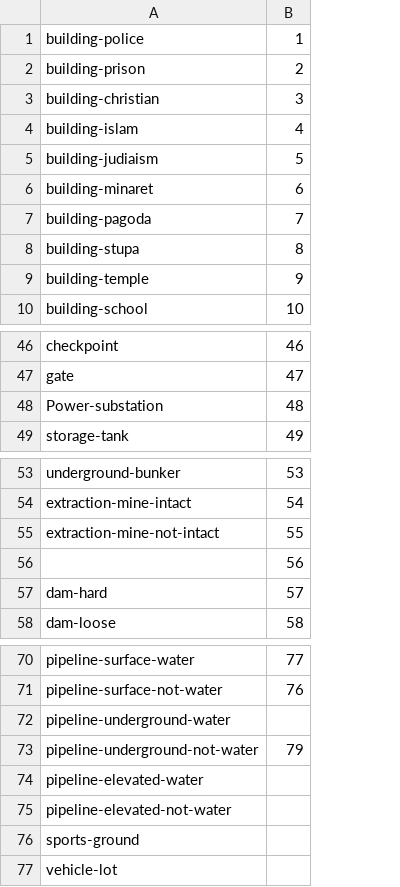
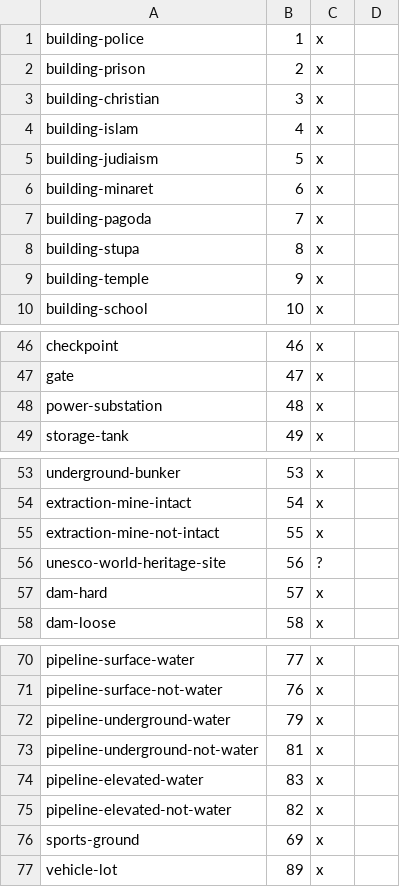
Before and after one commit to DaveThePianoDude/mapbox-spritesheet-bounding-boxes, a CSV file: sprite-manifest.csv, drawn as a sheet; only a part is shown, gaps mark what is left out; the diff names each change by its address in the sheet, - before the commit and + after, or states it on an @@ line.

```diff
--- a/sprite-manifest.csv
+++ b/sprite-manifest.csv
+column C, rows 1-10: all x; rows 46-49: all x; rows 53-58: x | x | x | ? | x | x; rows 70-77: all x
+column D, empty
-A48: Power-substation
+A48: power-substation
-A56: (empty)
+A56: unesco-world-heritage-site
-B72: (empty)
+B72: 79
-B73: 79
+B73: 81
-B74: (empty)
+B74: 83
-B75: (empty)
+B75: 82
-B76: (empty)
+B76: 69
-B77: (empty)
+B77: 89
```
Also changed, not shown: 10 other files.
